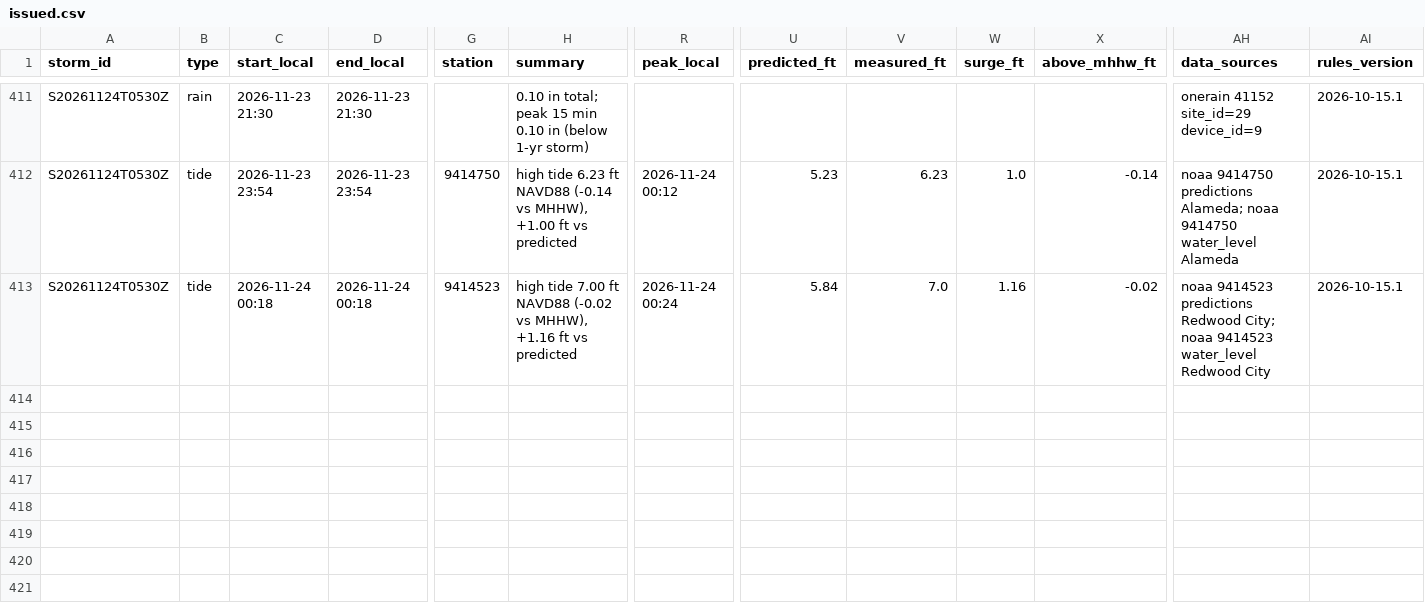
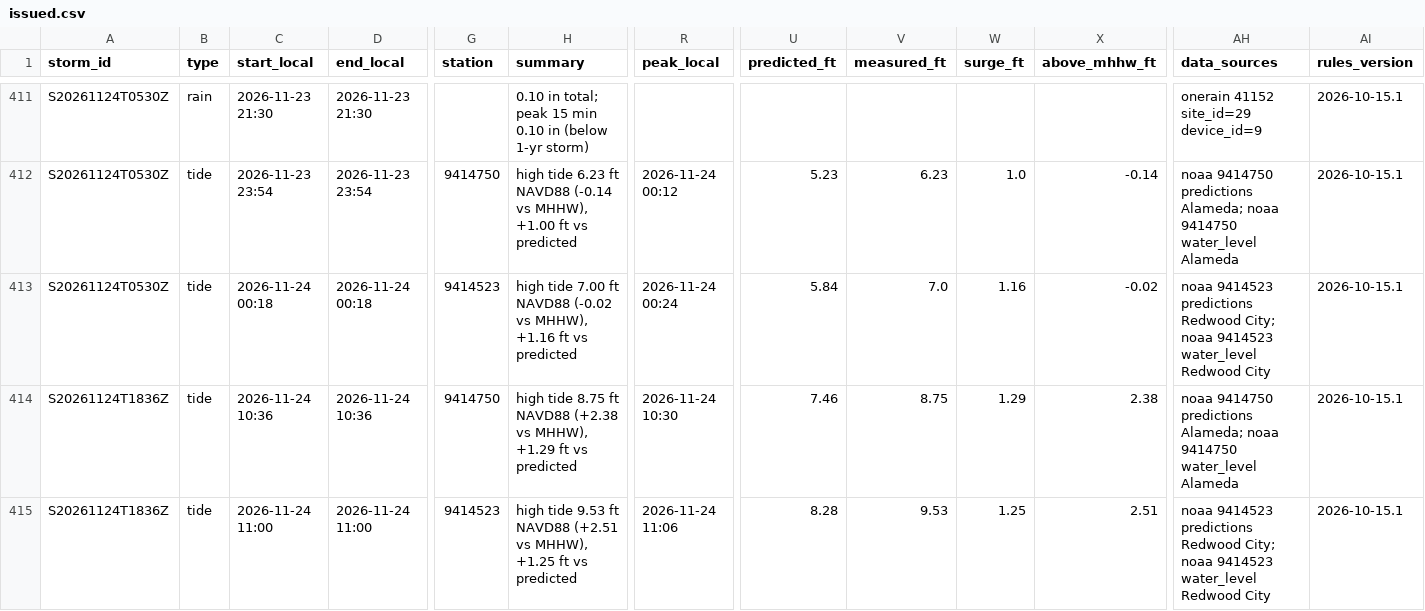
Before and after one commit to OneShorelineSMC/fews-data-archive, a CSV file: events/issued.csv, drawn as a sheet; only a part is shown, gaps mark what is left out; rows hold the shown columns only; the diff names each change by its address in the sheet, - before the commit and + after, or states it on an @@ line.

```diff
--- a/events/issued.csv
+++ b/events/issued.csv
+row 414: S20261124T1836Z | tide | 2026-11-24 10:36 | 2026-11-24 10:36 | 9414750 | high tide 8.75 ft NAVD88 (+2.38 vs MHHW), +1.29 ft vs predicted | 2026-11-24 10:30 | 7.46 | 8.75 | 1.29 | 2.38 | noaa 9414750 predictions Alameda; noaa 9414750 water_level Alameda | 2026-10-15.1
+row 415: S20261124T1836Z | tide | 2026-11-24 11:00 | 2026-11-24 11:00 | 9414523 | high tide 9.53 ft NAVD88 (+2.51 vs MHHW), +1.25 ft vs predicted | 2026-11-24 11:06 | 8.28 | 9.53 | 1.25 | 2.51 | noaa 9414523 predictions Redwood City; noaa 9414523 water_level Redwood City | 2026-10-15.1
```
Also changed, not shown: events/events.csv, meta/runs.csv, 2 other files.
